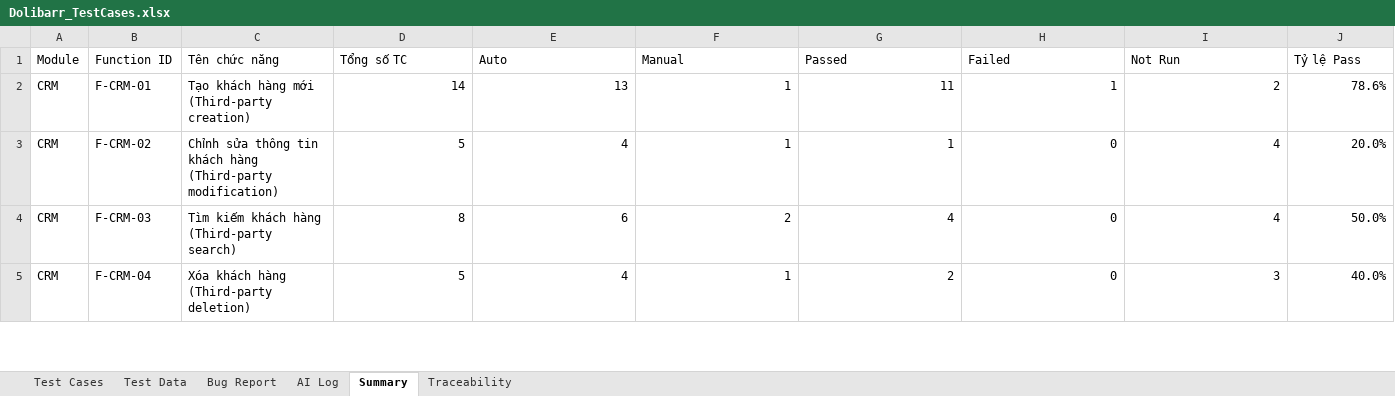
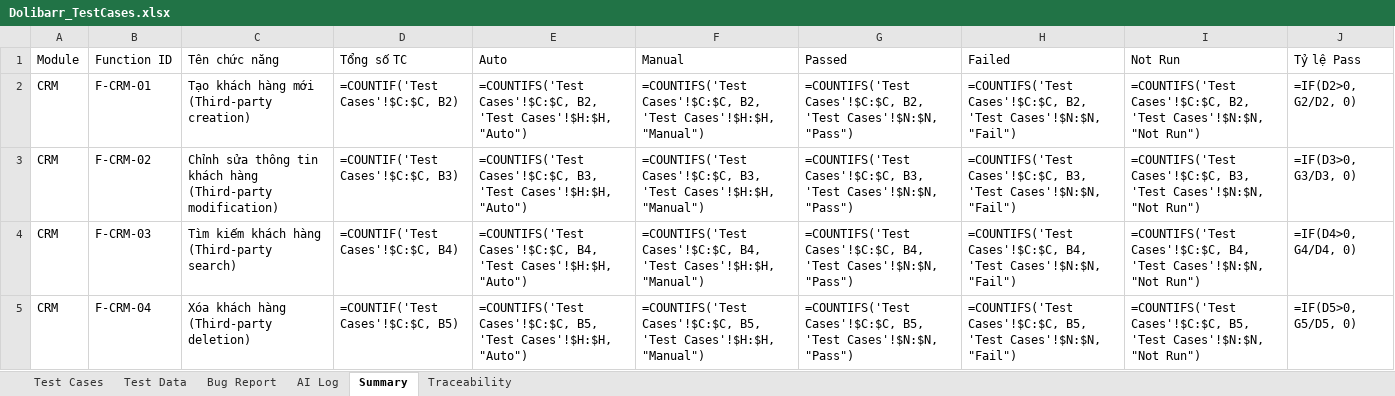
Before and after one commit to phidanghai-spec/Dolibarr_ERP_Testing, an Excel workbook: testcases/Dolibarr_TestCases.xlsx, sheet Summary, drawn as a sheet; only a part is shown; values as stored, in another font and other column widths than the file's, no borders; formulas without a stored value are shown as written; the diff covers the shown part only; the diff names each change by its address in the sheet, - before the commit and + after, or states it on an @@ line.

Commit message:
docs(testcases): add verified v2 test suite files, audit reports, and sync actual results
- Add Functional_TC_Dolibarr_v2.xlsx (88 TCs), Integration_TC_Dolibarr_v2.xlsx (12 TCs), and Summary_Report_Dolibarr_v2.xlsx (100 TCs, LOC=4258)
- Update Dolibarr_TestCases.xlsx: sync exact Actual messages for TC_CRM_017, TC_SAL_020, TC_STK_010 and append AI Log STT 26
- Add QA audit reports and mismatch logs in docs/ and analysis tool in tools/

```diff
--- a/testcases/Dolibarr_TestCases.xlsx (sheet Summary)
+++ b/testcases/Dolibarr_TestCases.xlsx (sheet Summary)
-D2 (Tổng số TC): 14
+D2 (Tổng số TC): =COUNTIF('Test Cases'!$C:$C, B2)
-E2 (Auto): 13
+E2 (Auto): =COUNTIFS('Test Cases'!$C:$C, B2, 'Test Cases'!$H:$H, "Auto")
-F2 (Manual): 1
+F2 (Manual): =COUNTIFS('Test Cases'!$C:$C, B2, 'Test Cases'!$H:$H, "Manual")
-G2 (Passed): 11
+G2 (Passed): =COUNTIFS('Test Cases'!$C:$C, B2, 'Test Cases'!$N:$N, "Pass")
-H2 (Failed): 1
+H2 (Failed): =COUNTIFS('Test Cases'!$C:$C, B2, 'Test Cases'!$N:$N, "Fail")
-I2 (Not Run): 2
+I2 (Not Run): =COUNTIFS('Test Cases'!$C:$C, B2, 'Test Cases'!$N:$N, "Not Run")
-J2 (Tỷ lệ Pass): 78.6%
+J2 (Tỷ lệ Pass): =IF(D2>0, G2/D2, 0)
-D3 (Tổng số TC): 5
+D3 (Tổng số TC): =COUNTIF('Test Cases'!$C:$C, B3)
-E3 (Auto): 4
+E3 (Auto): =COUNTIFS('Test Cases'!$C:$C, B3, 'Test Cases'!$H:$H, "Auto")
-F3 (Manual): 1
+F3 (Manual): =COUNTIFS('Test Cases'!$C:$C, B3, 'Test Cases'!$H:$H, "Manual")
-G3 (Passed): 1
+G3 (Passed): =COUNTIFS('Test Cases'!$C:$C, B3, 'Test Cases'!$N:$N, "Pass")
-H3 (Failed): 0
+H3 (Failed): =COUNTIFS('Test Cases'!$C:$C, B3, 'Test Cases'!$N:$N, "Fail")
-I3 (Not Run): 4
+I3 (Not Run): =COUNTIFS('Test Cases'!$C:$C, B3, 'Test Cases'!$N:$N, "Not Run")
-J3 (Tỷ lệ Pass): 20.0%
+J3 (Tỷ lệ Pass): =IF(D3>0, G3/D3, 0)
-D4 (Tổng số TC): 8
+D4 (Tổng số TC): =COUNTIF('Test Cases'!$C:$C, B4)
-E4 (Auto): 6
+E4 (Auto): =COUNTIFS('Test Cases'!$C:$C, B4, 'Test Cases'!$H:$H, "Auto")
-F4 (Manual): 2
+F4 (Manual): =COUNTIFS('Test Cases'!$C:$C, B4, 'Test Cases'!$H:$H, "Manual")
-G4 (Passed): 4
+G4 (Passed): =COUNTIFS('Test Cases'!$C:$C, B4, 'Test Cases'!$N:$N, "Pass")
-H4 (Failed): 0
+H4 (Failed): =COUNTIFS('Test Cases'!$C:$C, B4, 'Test Cases'!$N:$N, "Fail")
-I4 (Not Run): 4
+I4 (Not Run): =COUNTIFS('Test Cases'!$C:$C, B4, 'Test Cases'!$N:$N, "Not Run")
-J4 (Tỷ lệ Pass): 50.0%
+J4 (Tỷ lệ Pass): =IF(D4>0, G4/D4, 0)
-D5 (Tổng số TC): 5
+D5 (Tổng số TC): =COUNTIF('Test Cases'!$C:$C, B5)
-E5 (Auto): 4
+E5 (Auto): =COUNTIFS('Test Cases'!$C:$C, B5, 'Test Cases'!$H:$H, "Auto")
-F5 (Manual): 1
+F5 (Manual): =COUNTIFS('Test Cases'!$C:$C, B5, 'Test Cases'!$H:$H, "Manual")
-G5 (Passed): 2
+G5 (Passed): =COUNTIFS('Test Cases'!$C:$C, B5, 'Test Cases'!$N:$N, "Pass")
-H5 (Failed): 0
+H5 (Failed): =COUNTIFS('Test Cases'!$C:$C, B5, 'Test Cases'!$N:$N, "Fail")
-I5 (Not Run): 3
+I5 (Not Run): =COUNTIFS('Test Cases'!$C:$C, B5, 'Test Cases'!$N:$N, "Not Run")
-J5 (Tỷ lệ Pass): 40.0%
+J5 (Tỷ lệ Pass): =IF(D5>0, G5/D5, 0)
```
Also changed, not shown: 70 edited cells elsewhere in this sheet, sheet AI Log, sheet Test Cases, 8 other files.
